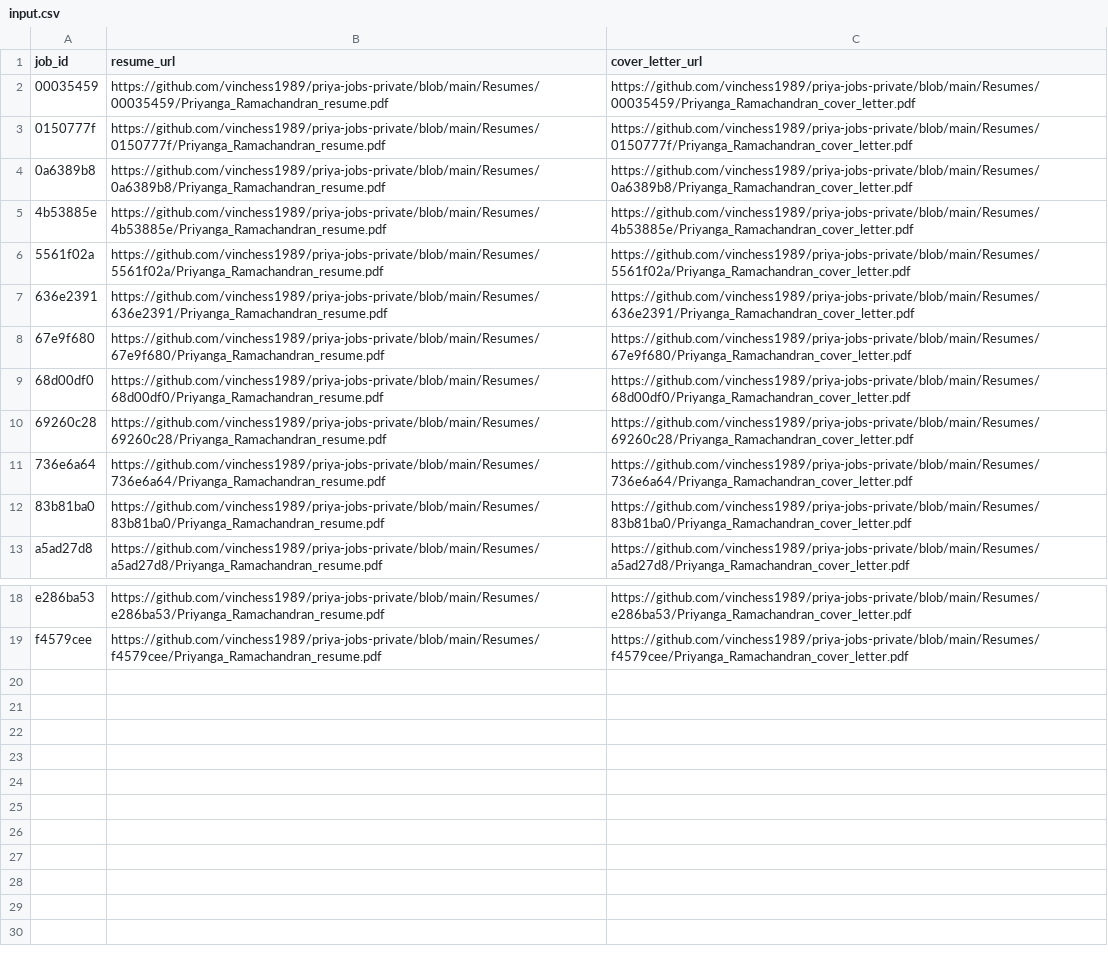
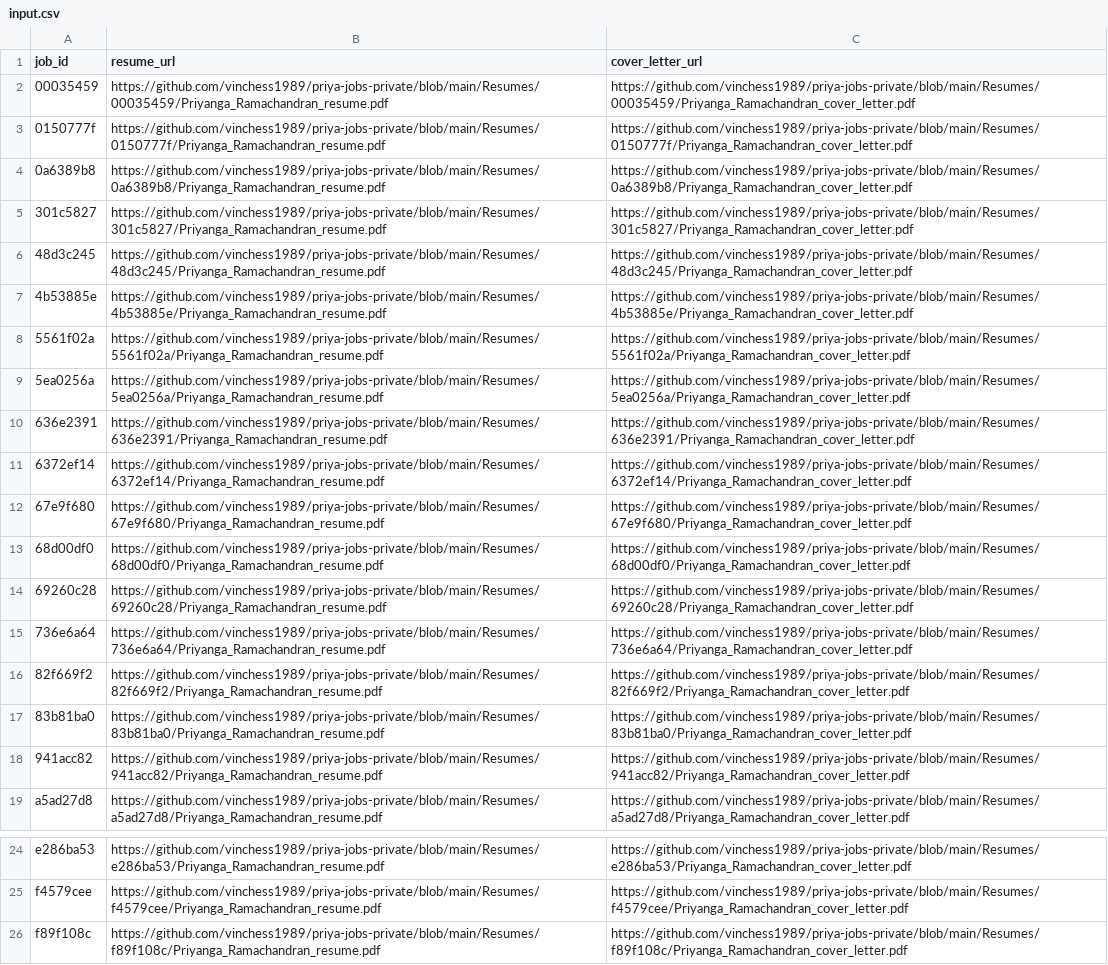
Before and after one commit to vinchess1989/priya-jobs-dashboard, a CSV file: input.csv, drawn as a sheet; only a part is shown, gaps mark what is left out.

```diff
--- a/input.csv
+++ b/input.csv
@@ -4,5 +4,9 @@ job_id,resume_url,cover_letter_url
 0a6389b8,https://github.com/vinchess1989/priya-jobs-private/blob/main/Resumes/0a6389b8/Priyanga_Ramachandran_resume.pdf,https://github.com/vinchess1989/priya-jobs-private/blob/main/Resumes/0a6389b8/Priyanga_Ramachandran_cover_letter.pdf
+301c5827,https://github.com/vinchess1989/priya-jobs-private/blob/main/Resumes/301c5827/Priyanga_Ramachandran_resume.pdf,https://github.com/vinchess1989/priya-jobs-private/blob/main/Resumes/301c5827/Priyanga_Ramachandran_cover_letter.pdf
+48d3c245,https://github.com/vinchess1989/priya-jobs-private/blob/main/Resumes/48d3c245/Priyanga_Ramachandran_resume.pdf,https://github.com/vinchess1989/priya-jobs-private/blob/main/Resumes/48d3c245/Priyanga_Ramachandran_cover_letter.pdf
 4b53885e,https://github.com/vinchess1989/priya-jobs-private/blob/main/Resumes/4b53885e/Priyanga_Ramachandran_resume.pdf,https://github.com/vinchess1989/priya-jobs-private/blob/main/Resumes/4b53885e/Priyanga_Ramachandran_cover_letter.pdf
 5561f02a,https://github.com/vinchess1989/priya-jobs-private/blob/main/Resumes/5561f02a/Priyanga_Ramachandran_resume.pdf,https://github.com/vinchess1989/priya-jobs-private/blob/main/Resumes/5561f02a/Priyanga_Ramachandran_cover_letter.pdf
+5ea0256a,https://github.com/vinchess1989/priya-jobs-private/blob/main/Resumes/5ea0256a/Priyanga_Ramachandran_resume.pdf,https://github.com/vinchess1989/priya-jobs-private/blob/main/Resumes/5ea0256a/Priyanga_Ramachandran_cover_letter.pdf
 636e2391,https://github.com/vinchess1989/priya-jobs-private/blob/main/Resumes/636e2391/Priyanga_Ramachandran_resume.pdf,https://github.com/vinchess1989/priya-jobs-private/blob/main/Resumes/636e2391/Priyanga_Ramachandran_cover_letter.pdf
+6372ef14,https://github.com/vinchess1989/priya-jobs-private/blob/main/Resumes/6372ef14/Priyanga_Ramachandran_resume.pdf,https://github.com/vinchess1989/priya-jobs-private/blob/main/Resumes/6372ef14/Priyanga_Ramachandran_cover_letter.pdf
 67e9f680,https://github.com/vinchess1989/priya-jobs-private/blob/main/Resumes/67e9f680/Priyanga_Ramachandran_resume.pdf,https://github.com/vinchess1989/priya-jobs-private/blob/main/Resumes/67e9f680/Priyanga_Ramachandran_cover_letter.pdf
@@ -11,3 +15,5 @@ job_id,resume_url,cover_letter_url
 736e6a64,https://github.com/vinchess1989/priya-jobs-private/blob/main/Resumes/736e6a64/Priyanga_Ramachandran_resume.pdf,https://github.com/vinchess1989/priya-jobs-private/blob/main/Resumes/736e6a64/Priyanga_Ramachandran_cover_letter.pdf
+82f669f2,https://github.com/vinchess1989/priya-jobs-private/blob/main/Resumes/82f669f2/Priyanga_Ramachandran_resume.pdf,https://github.com/vinchess1989/priya-jobs-private/blob/main/Resumes/82f669f2/Priyanga_Ramachandran_cover_letter.pdf
 83b81ba0,https://github.com/vinchess1989/priya-jobs-private/blob/main/Resumes/83b81ba0/Priyanga_Ramachandran_resume.pdf,https://github.com/vinchess1989/priya-jobs-private/blob/main/Resumes/83b81ba0/Priyanga_Ramachandran_cover_letter.pdf
+941acc82,https://github.com/vinchess1989/priya-jobs-private/blob/main/Resumes/941acc82/Priyanga_Ramachandran_resume.pdf,https://github.com/vinchess1989/priya-jobs-private/blob/main/Resumes/941acc82/Priyanga_Ramachandran_cover_letter.pdf
 a5ad27d8,https://github.com/vinchess1989/priya-jobs-private/blob/main/Resumes/a5ad27d8/Priyanga_Ramachandran_resume.pdf,https://github.com/vinchess1989/priya-jobs-private/blob/main/Resumes/a5ad27d8/Priyanga_Ramachandran_cover_letter.pdf
@@ -19 +25,2 @@ e286ba53,https://github.com/vinchess1989/priya-jobs-private/blob/main/Resumes/e2
 f4579cee,https://github.com/vinchess1989/priya-jobs-private/blob/main/Resumes/f4579cee/Priyanga_Ramachandran_resume.pdf,https://github.com/vinchess1989/priya-jobs-private/blob/main/Resumes/f4579cee/Priyanga_Ramachandran_cover_letter.pdf
+f89f108c,https://github.com/vinchess1989/priya-jobs-private/blob/main/Resumes/f89f108c/Priyanga_Ramachandran_resume.pdf,https://github.com/vinchess1989/priya-jobs-private/blob/main/Resumes/f89f108c/Priyanga_Ramachandran_cover_letter.pdf
```
